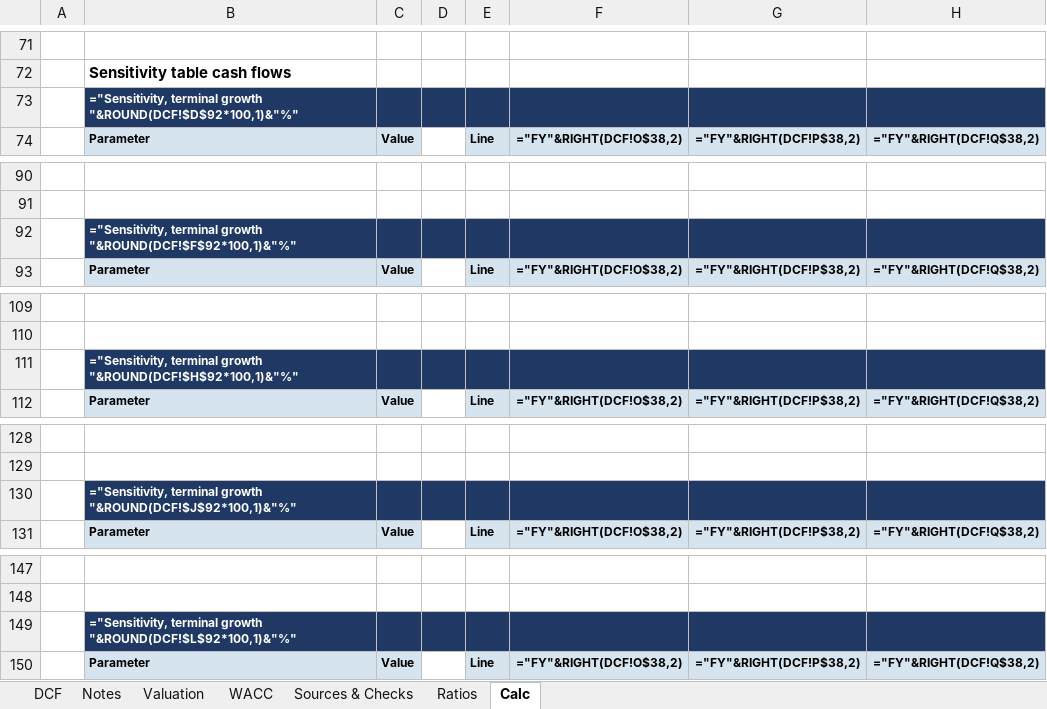
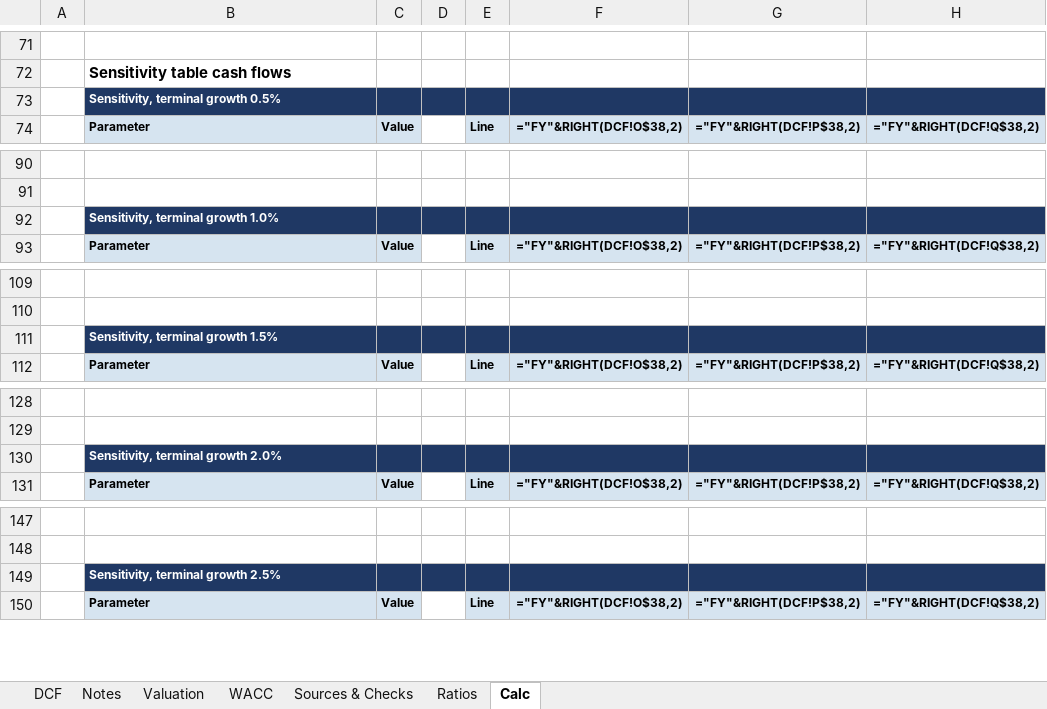
Before and after one commit to vkodickova/ryanair-dcf, an Excel workbook: Ryanair_DCF_Model_Kodickova_2026.xlsx, sheet Calc, drawn as a sheet; only a part is shown, gaps mark what is left out; values as stored, in another font and other column widths than the file's, no borders; formulas are shown in place of their values; the diff names each change by its address in the sheet, - before the commit and + after, or states it on an @@ line.

Commit message:
Use plain text for note cells

```diff
--- a/Ryanair_DCF_Model_Kodickova_2026.xlsx (sheet Calc)
+++ b/Ryanair_DCF_Model_Kodickova_2026.xlsx (sheet Calc)
-B73: ="Sensitivity, terminal growth "&ROUND(DCF!$D$92*100,1)&"%"
+B73: Sensitivity, terminal growth 0.5%
-B92: ="Sensitivity, terminal growth "&ROUND(DCF!$F$92*100,1)&"%"
+B92: Sensitivity, terminal growth 1.0%
-B111: ="Sensitivity, terminal growth "&ROUND(DCF!$H$92*100,1)&"%"
+B111: Sensitivity, terminal growth 1.5%
-B130: ="Sensitivity, terminal growth "&ROUND(DCF!$J$92*100,1)&"%"
+B130: Sensitivity, terminal growth 2.0%
-B149: ="Sensitivity, terminal growth "&ROUND(DCF!$L$92*100,1)&"%"
+B149: Sensitivity, terminal growth 2.5%
```
Also changed, not shown: sheet DCF.
